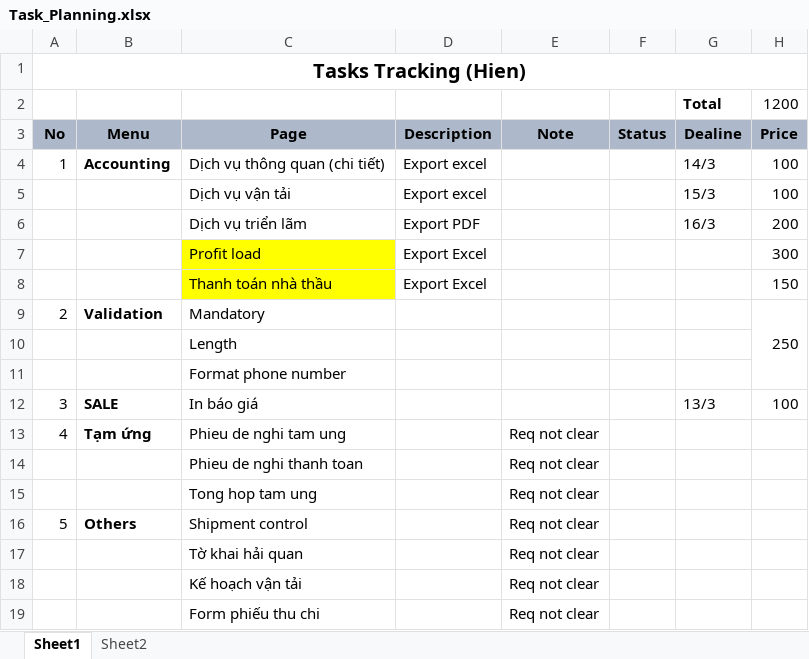
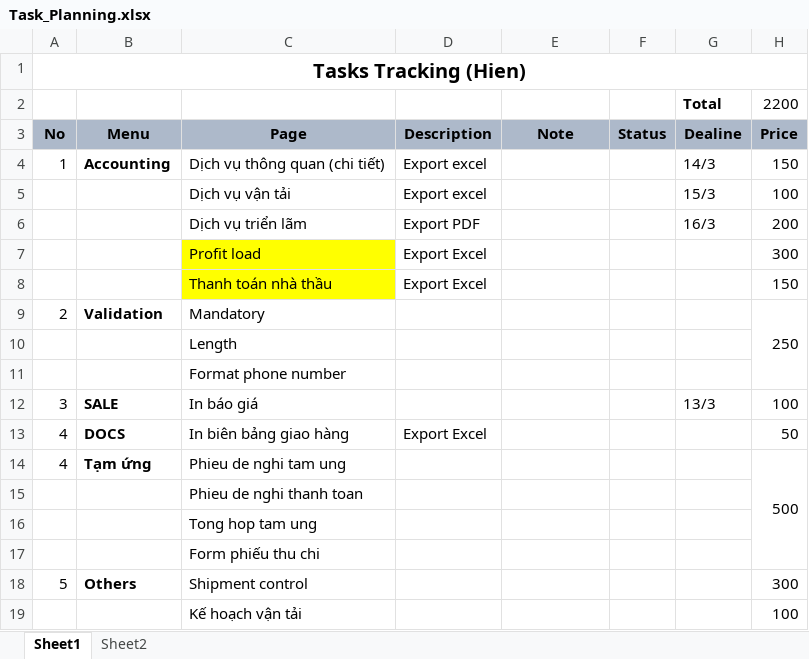
Before and after one commit to linhrepo/ael, an Excel workbook: document/Task_Planning.xlsx, sheet Sheet1, drawn as a sheet; values as stored, in another font and other column widths than the file's, no borders; removed rows and columns are numbered as before the commit, all else as after; the diff names each change by its address in the sheet, - before the commit and + after, or states it on an @@ line.

```diff
--- a/document/Task_Planning.xlsx (sheet Sheet1)
+++ b/document/Task_Planning.xlsx (sheet Sheet1)
-H2 (Price): 1200
+H2 (Price): 2200
-H4 (Price): 100
+H4 (Price): 150
+row 13: 4 | DOCS | In biên bảng giao hàng | Export Excel |  |  |  | 50
-E14:E16 (Note): Req not clear
+E14:E16 (Note): (empty)
-H14 (Price): (empty)
+H14 (Price): 500
+H14:H17 merged
+row 17:  |  | Form phiếu thu chi
-E18 (Note): Req not clear
+E18 (Note): (empty)
-H18 (Price): (empty)
+H18 (Price): 300
-row 17:  |  | Tờ khai hải quan |  | Req not clear
-E19 (Note): Req not clear
+E19 (Note): (empty)
-H19 (Price): (empty)
+H19 (Price): 100
-row 19:  |  | Form phiếu thu chi |  | Req not clear
```
Also changed, not shown: document/AELApp_GeneralDocument.xlsx, document/DEBIT NOTE.xlsx, 42 other files.
